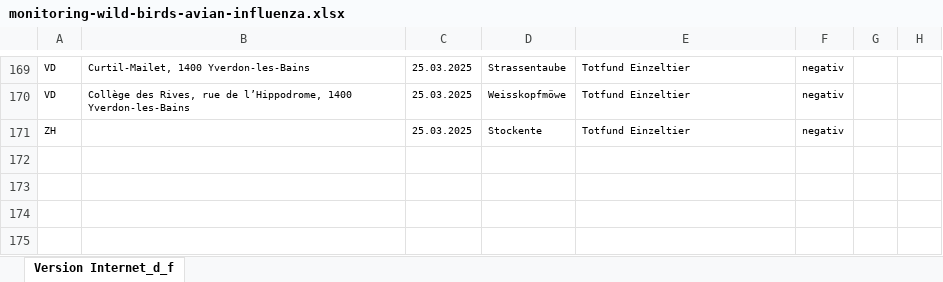
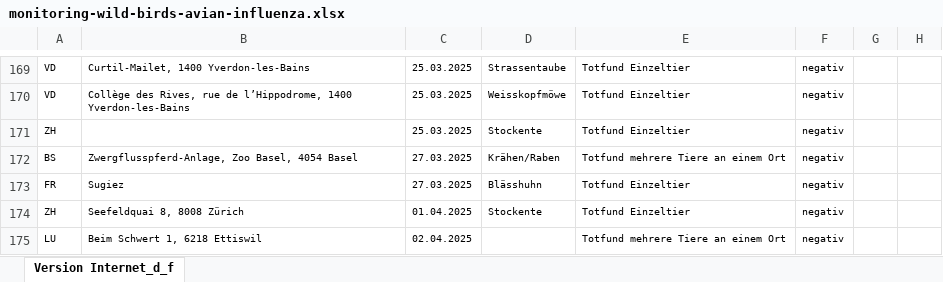
Before and after one commit to BLV-OSAV-USAV/data.blv.admin.ch, an Excel workbook: ogd/monitoring_wild_birds_avian_influenza/input/monitoring-wild-birds-avian-influenza.xlsx, sheet Version Internet_d_f, drawn as a sheet; only a part is shown, gaps mark what is left out; values as stored, in another font and other column widths than the file's, no borders; the diff names each change by its address in the sheet, - before the commit and + after, or states it on an @@ line.

Commit message:
Add files via upload

```diff
--- a/ogd/monitoring_wild_birds_avian_influenza/input/monitoring-wild-birds-avian-influenza.xlsx (sheet Version Internet_d_f)
+++ b/ogd/monitoring_wild_birds_avian_influenza/input/monitoring-wild-birds-avian-influenza.xlsx (sheet Version Internet_d_f)
+row 172: BS | Zwergflusspferd-Anlage, Zoo Basel, 4054 Basel | 27.03.2025 | Krähen/Raben | Totfund mehrere Tiere an einem Ort | negativ
+row 173: FR | Sugiez | 27.03.2025 | Blässhuhn | Totfund Einzeltier | negativ
+row 174: ZH | Seefeldquai 8, 8008 Zürich | 01.04.2025 | Stockente | Totfund Einzeltier | negativ
+row 175: LU | Beim Schwert 1, 6218 Ettiswil | 02.04.2025 |  | Totfund mehrere Tiere an einem Ort | negativ
```
